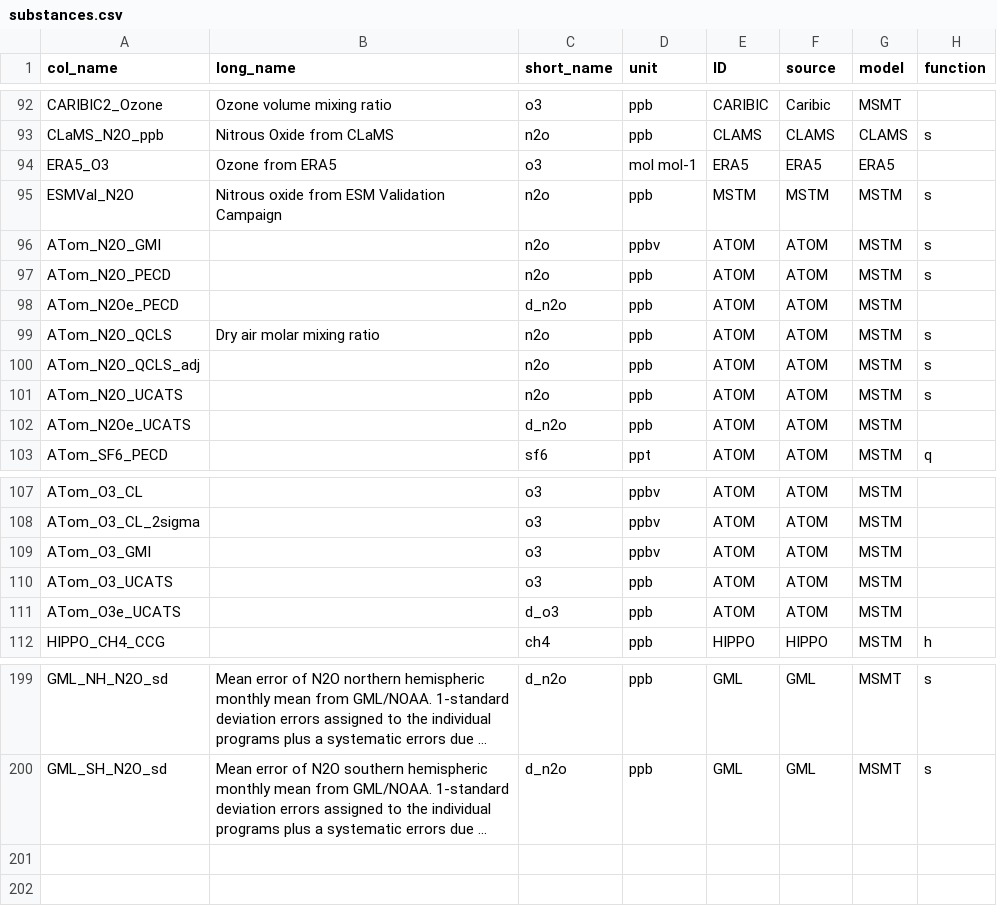
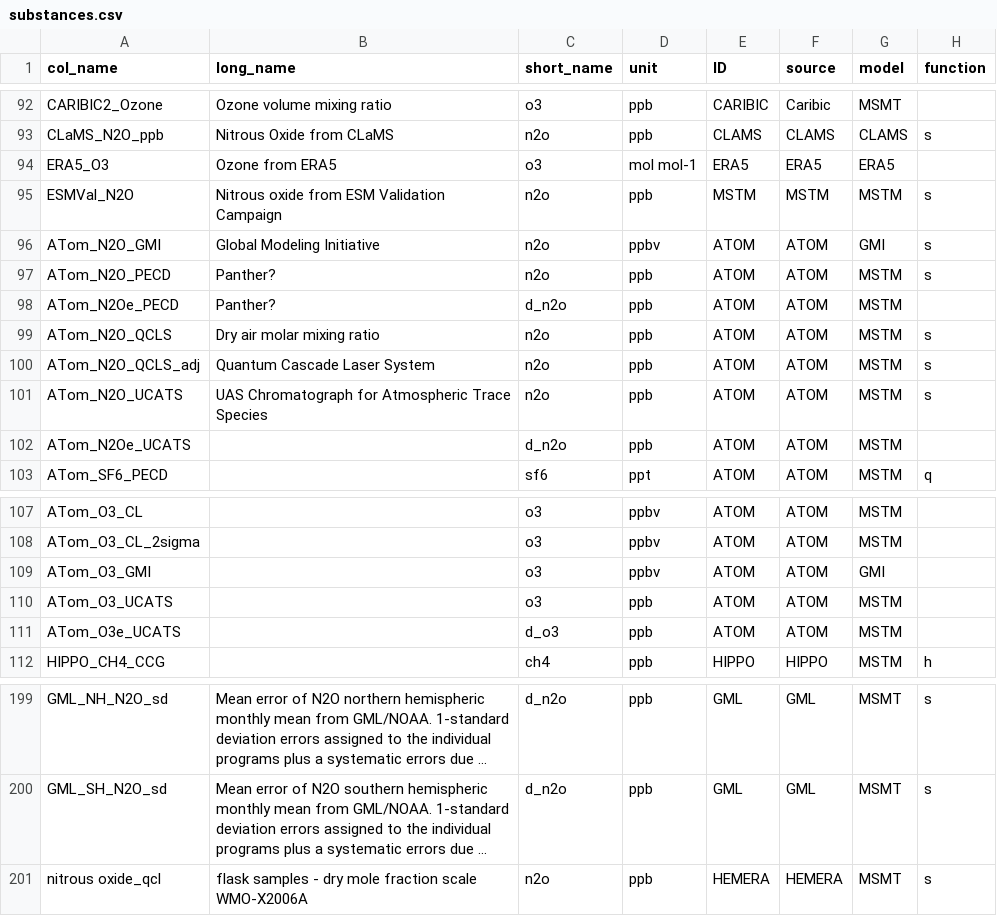
Before and after one commit to SophieBauchinger/dataTools, a CSV file: substances.csv, drawn as a sheet; only a part is shown, gaps mark what is left out; long unchanged cells end in …; the diff names each change by its address in the sheet, - before the commit and + after, or states it on an @@ line.

Commit message:
added GMI Model substance; Atom vars

```diff
--- a/substances.csv
+++ b/substances.csv
-B96 (long_name): (empty)
+B96 (long_name): Global Modeling Initiative
-G96 (model): MSTM
+G96 (model): GMI
-B97:B98 (long_name): (empty)
+B97:B98 (long_name): Panther?
-B100 (long_name): (empty)
+B100 (long_name): Quantum Cascade Laser System
-B101 (long_name): (empty)
+B101 (long_name): UAS Chromatograph for Atmospheric Trace Species
-G109 (model): MSTM
+G109 (model): GMI
+row 201: nitrous oxide_qcl | flask samples - dry mole fraction scale WMO-X2006A | n2o | ppb | HEMERA | HEMERA | MSMT | s
```
